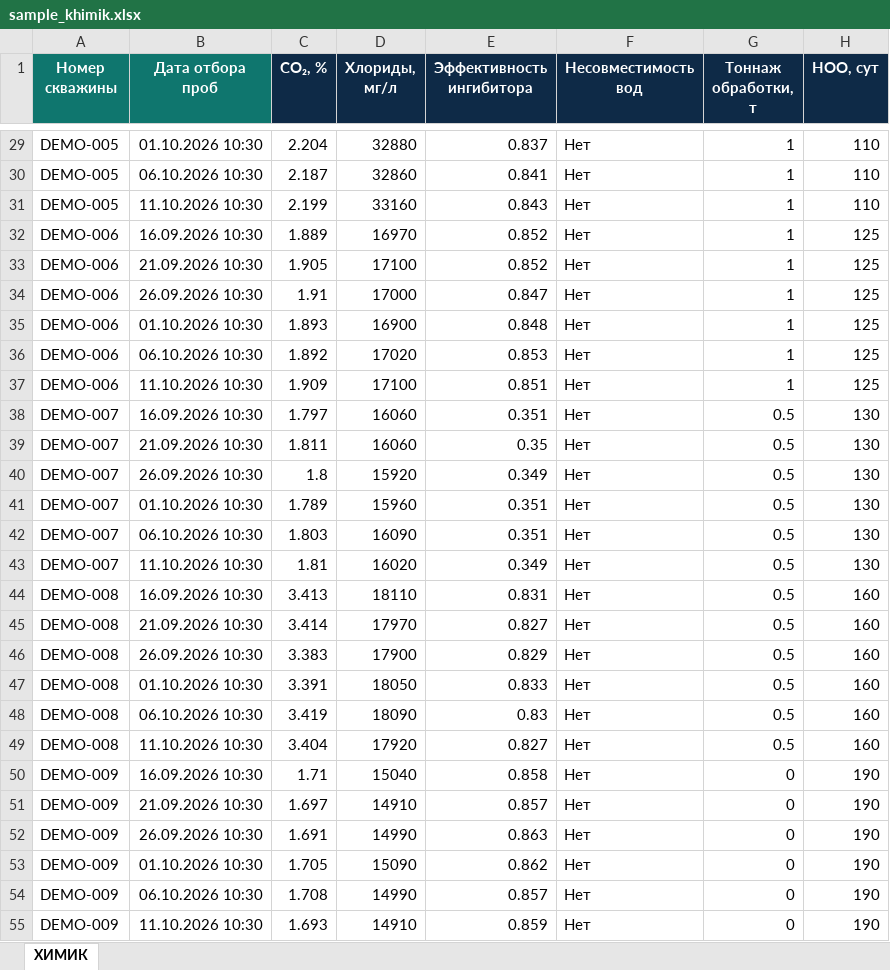
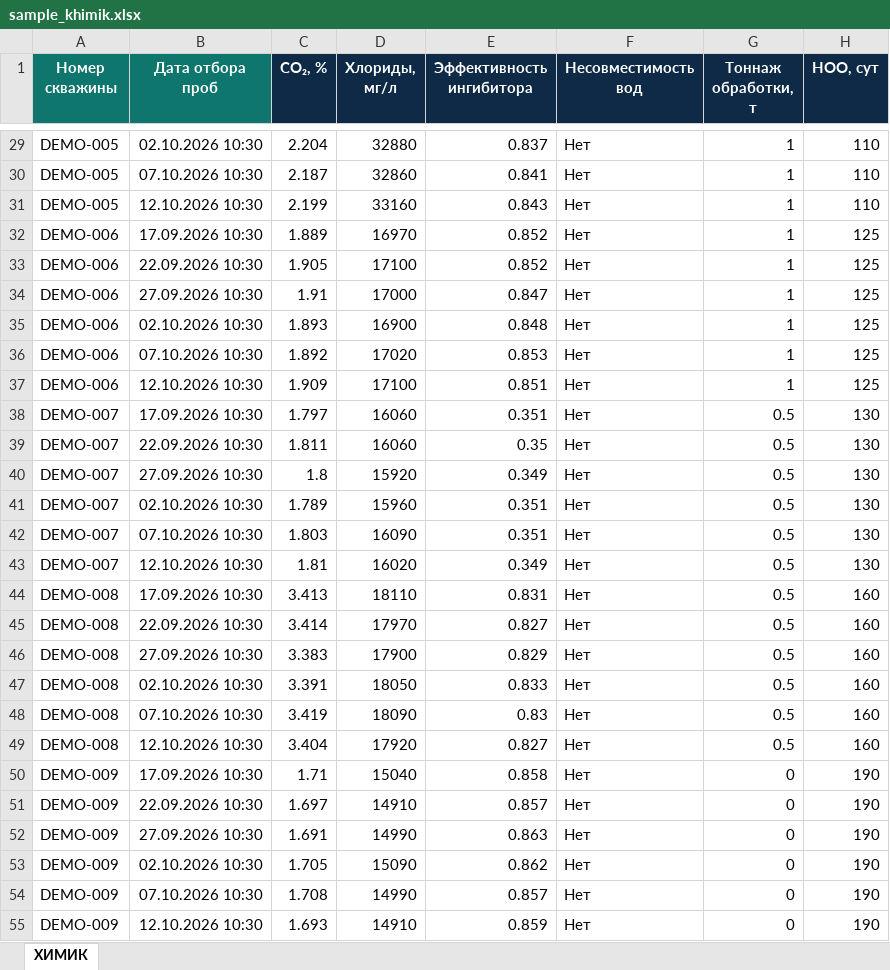
Before and after one commit to Vimp17/corV2, an Excel workbook: data/sample_khimik.xlsx, sheet ХИМИК, drawn as a sheet; only a part is shown, gaps mark what is left out; values as stored, in another font and other column widths than the file's, no borders; the diff covers the shown part only; the diff names each change by its address in the sheet, - before the commit and + after, or states it on an @@ line.

```diff
--- a/data/sample_khimik.xlsx (sheet ХИМИК)
+++ b/data/sample_khimik.xlsx (sheet ХИМИК)
-B29 (Дата отбора проб): 01.10.2026 10:30
+B29 (Дата отбора проб): 02.10.2026 10:30
-B30 (Дата отбора проб): 06.10.2026 10:30
+B30 (Дата отбора проб): 07.10.2026 10:30
-B31 (Дата отбора проб): 11.10.2026 10:30
+B31 (Дата отбора проб): 12.10.2026 10:30
-B32 (Дата отбора проб): 16.09.2026 10:30
+B32 (Дата отбора проб): 17.09.2026 10:30
-B33 (Дата отбора проб): 21.09.2026 10:30
+B33 (Дата отбора проб): 22.09.2026 10:30
-B34 (Дата отбора проб): 26.09.2026 10:30
+B34 (Дата отбора проб): 27.09.2026 10:30
-B35 (Дата отбора проб): 01.10.2026 10:30
+B35 (Дата отбора проб): 02.10.2026 10:30
-B36 (Дата отбора проб): 06.10.2026 10:30
+B36 (Дата отбора проб): 07.10.2026 10:30
-B37 (Дата отбора проб): 11.10.2026 10:30
+B37 (Дата отбора проб): 12.10.2026 10:30
-B38 (Дата отбора проб): 16.09.2026 10:30
+B38 (Дата отбора проб): 17.09.2026 10:30
-B39 (Дата отбора проб): 21.09.2026 10:30
+B39 (Дата отбора проб): 22.09.2026 10:30
-B40 (Дата отбора проб): 26.09.2026 10:30
+B40 (Дата отбора проб): 27.09.2026 10:30
-B41 (Дата отбора проб): 01.10.2026 10:30
+B41 (Дата отбора проб): 02.10.2026 10:30
-B42 (Дата отбора проб): 06.10.2026 10:30
+B42 (Дата отбора проб): 07.10.2026 10:30
-B43 (Дата отбора проб): 11.10.2026 10:30
+B43 (Дата отбора проб): 12.10.2026 10:30
-B44 (Дата отбора проб): 16.09.2026 10:30
+B44 (Дата отбора проб): 17.09.2026 10:30
-B45 (Дата отбора проб): 21.09.2026 10:30
+B45 (Дата отбора проб): 22.09.2026 10:30
-B46 (Дата отбора проб): 26.09.2026 10:30
+B46 (Дата отбора проб): 27.09.2026 10:30
-B47 (Дата отбора проб): 01.10.2026 10:30
+B47 (Дата отбора проб): 02.10.2026 10:30
-B48 (Дата отбора проб): 06.10.2026 10:30
+B48 (Дата отбора проб): 07.10.2026 10:30
-B49 (Дата отбора проб): 11.10.2026 10:30
+B49 (Дата отбора проб): 12.10.2026 10:30
-B50 (Дата отбора проб): 16.09.2026 10:30
+B50 (Дата отбора проб): 17.09.2026 10:30
-B51 (Дата отбора проб): 21.09.2026 10:30
+B51 (Дата отбора проб): 22.09.2026 10:30
-B52 (Дата отбора проб): 26.09.2026 10:30
+B52 (Дата отбора проб): 27.09.2026 10:30
-B53 (Дата отбора проб): 01.10.2026 10:30
+B53 (Дата отбора проб): 02.10.2026 10:30
-B54 (Дата отбора проб): 06.10.2026 10:30
+B54 (Дата отбора проб): 07.10.2026 10:30
-B55 (Дата отбора проб): 11.10.2026 10:30
+B55 (Дата отбора проб): 12.10.2026 10:30
```
Also changed, not shown: 6 added rows and 39 edited cells elsewhere in this sheet, data/sample_dars.xlsx, data/sample_era.xlsx, 14 other files.
